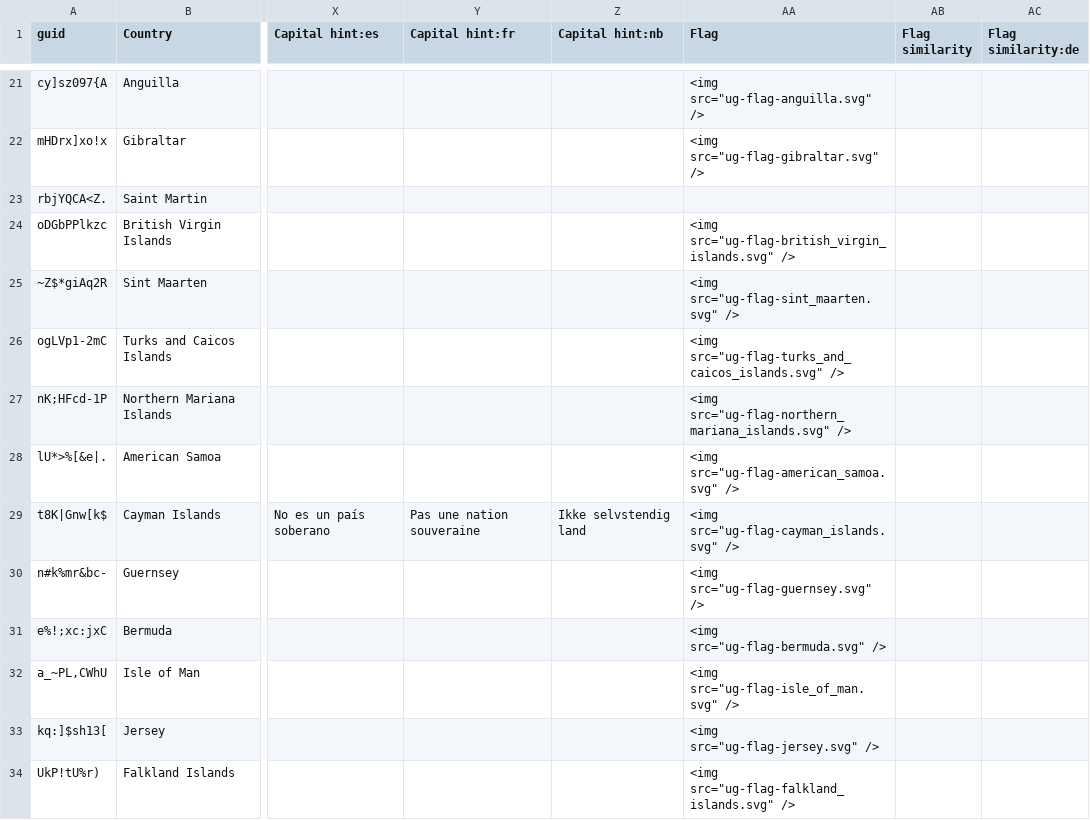
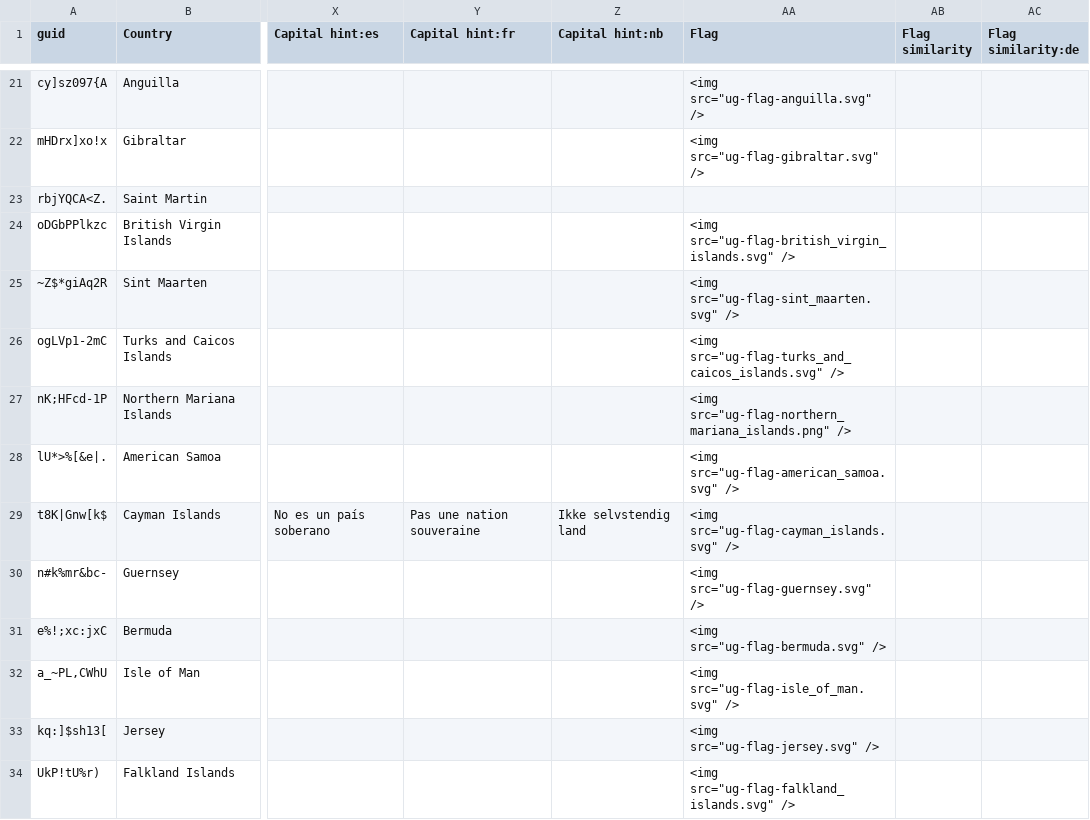
Before and after one commit to anki-geo/ultimate-geography, a CSV file: removed/data.csv, drawn as a sheet; only a part is shown, gaps mark what is left out; the diff names each change by its address in the sheet, - before the commit and + after, or states it on an @@ line.

Commit message:
Update flag of the Northern Mariana Islands
Fix #317.

```diff
--- a/removed/data.csv
+++ b/removed/data.csv
-AA27 (Flag): <img src="ug-flag-northern_mariana_islands.svg" />
+AA27 (Flag): <img src="ug-flag-northern_mariana_islands.png" />
```
Also changed, not shown: removed/sources.csv, 2 other files.
